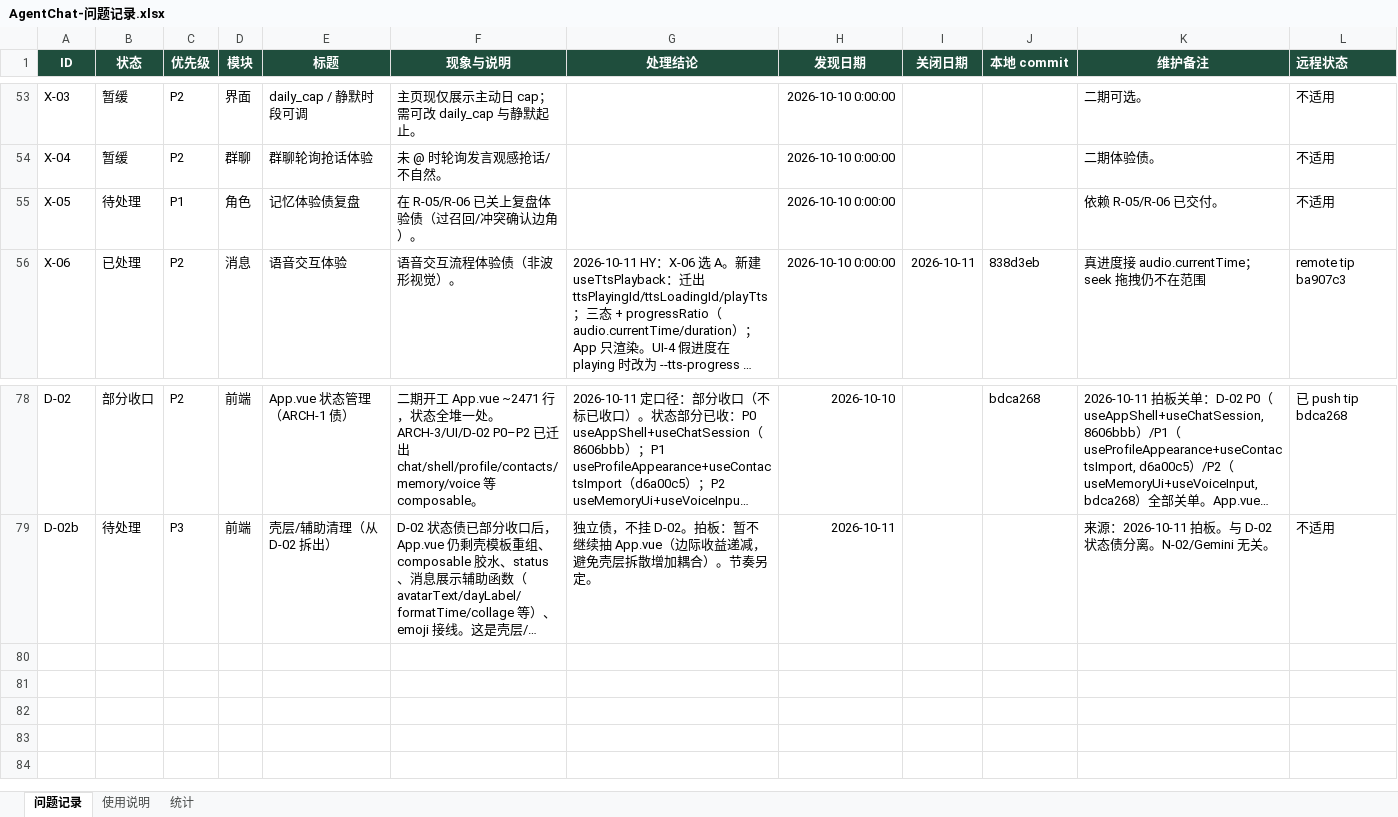
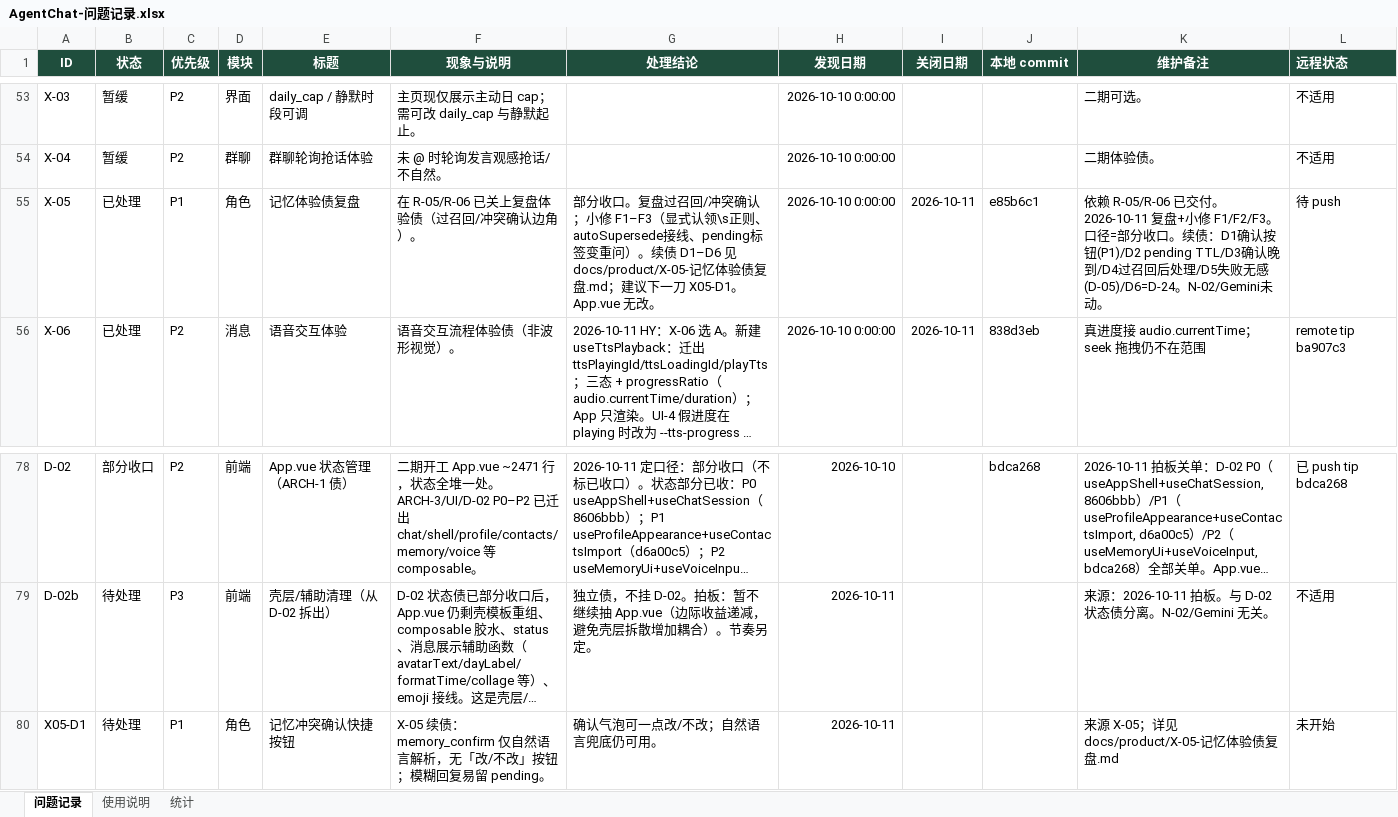
Before and after one commit to 2020638630/agent-chat, an Excel workbook: docs/product/AgentChat-问题记录.xlsx, sheet 问题记录, drawn as a sheet; only a part is shown, gaps mark what is left out; long unchanged cells end in …; values as stored, in another font and other column widths than the file's, no borders; conditional formats not drawn; the diff names each change by its address in the sheet, - before the commit and + after, or states it on an @@ line.

Commit message:
X-05: memory UX review + small fixes (partial close)
Fix explicit-claim whitespace regex, wire autoSupersede on
active/accept paths, re-ask confirm when pending label changes.
Add X-05 debt doc; close X-05 as partial with X05-D1 follow-up.

```diff
--- a/docs/product/AgentChat-问题记录.xlsx (sheet 问题记录)
+++ b/docs/product/AgentChat-问题记录.xlsx (sheet 问题记录)
-B55 (状态): 待处理
+B55 (状态): 已处理
-G55 (处理结论): (empty)
+G55 (处理结论): 部分收口。复盘过召回/冲突确认；小修 F1–F3（显式认领\s正则、autoSupersede接线、pending标签变重问）。续债 D1–D6 见 docs/product/X-05-记忆体验债复盘.md；建议下一刀 X05-D1。App.vue 无改。
-I55 (关闭日期): (empty)
+I55 (关闭日期): 2026-10-11
-J55 (本地 commit): (empty)
+J55 (本地 commit): e85b6c1
-K55 (维护备注): …已交付。
+K55 (维护备注): …已交付。 2026-10-11 复盘+小修 F1/F2/F3。口径=部分收口。续债：D1确认按钮(P1)/D2 pending TTL/D3确认晚到/D4过召回后处理/D5失败无感(D-05)/D6=D-24。N-02/Gemini未动。
-L55 (远程状态): 不适用
+L55 (远程状态): 待 push
+row 80: X05-D1 | 待处理 | P1 | 角色 | 记忆冲突确认快捷按钮 | X-05 续债：memory_confirm 仅自然语言解析，无「改/不改」按钮；模糊回复易留 pending。 | 确认气泡可一点改/不改；自然语言兜底仍可用。 | 2026-10-11 |  |  | 来源 X-05；详见 docs/product/X-05-记忆体验债复盘.md | 未开始
```
Also changed, not shown: 4 other files.
